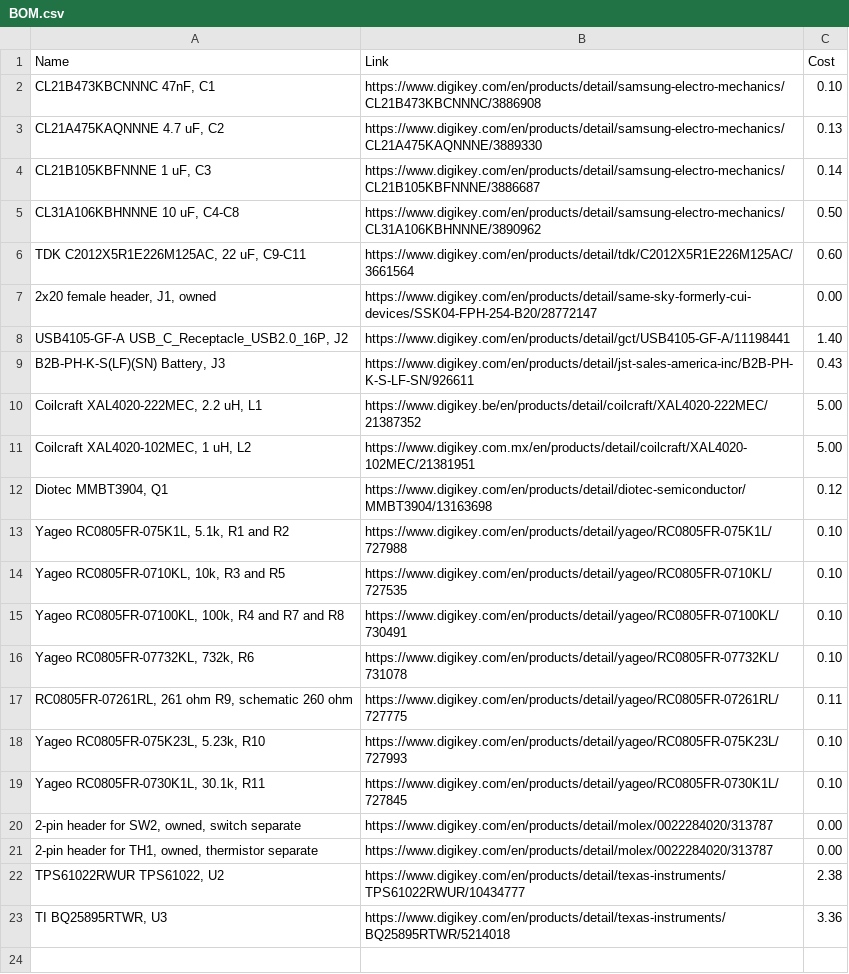
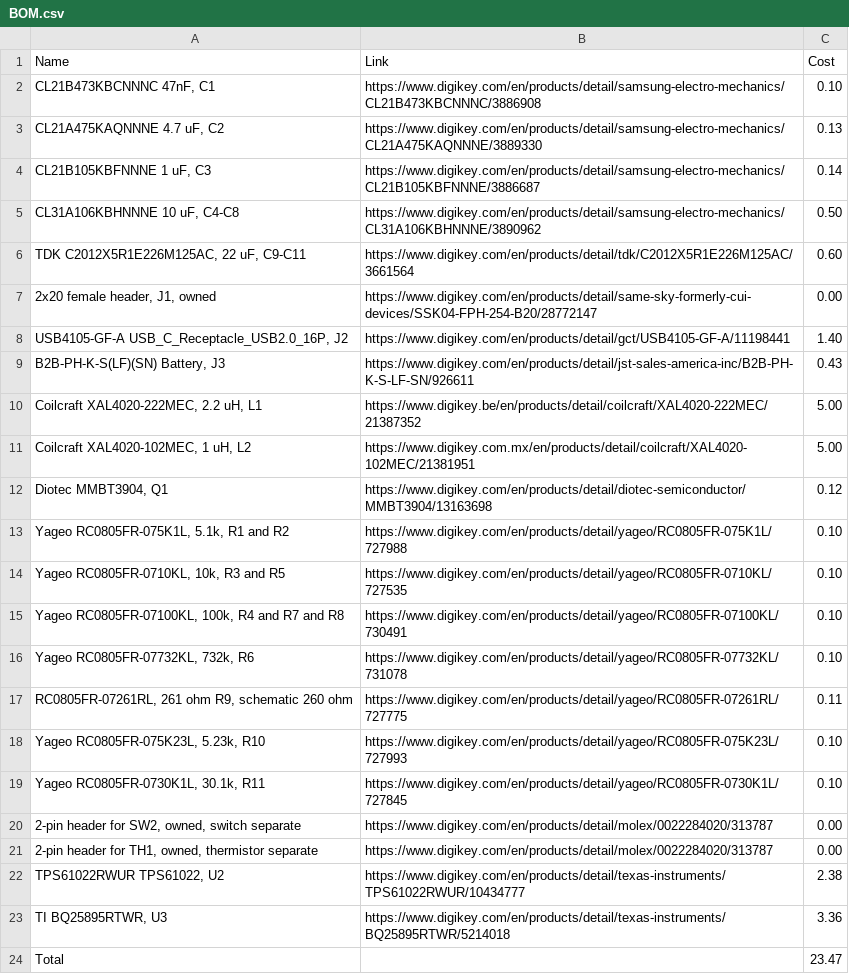
Before and after one commit to kikiisacat/RP-Zero-Charger, a CSV file: BOM.csv, drawn as a sheet; the diff names each change by its address in the sheet, - before the commit and + after, or states it on an @@ line.

```diff
--- a/BOM.csv
+++ b/BOM.csv
+row 24: Total |  | 23.47
```
Also changed, not shown: 22 other files.
